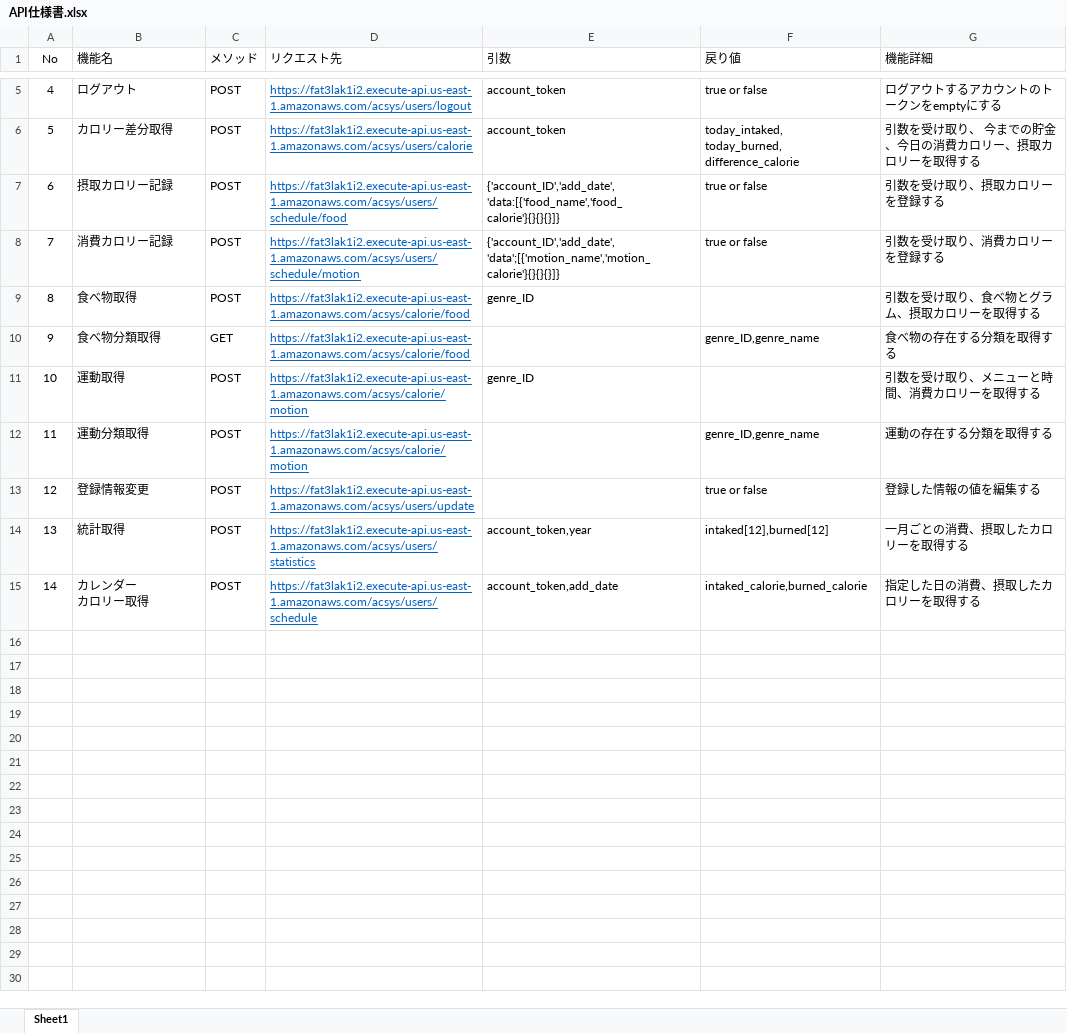
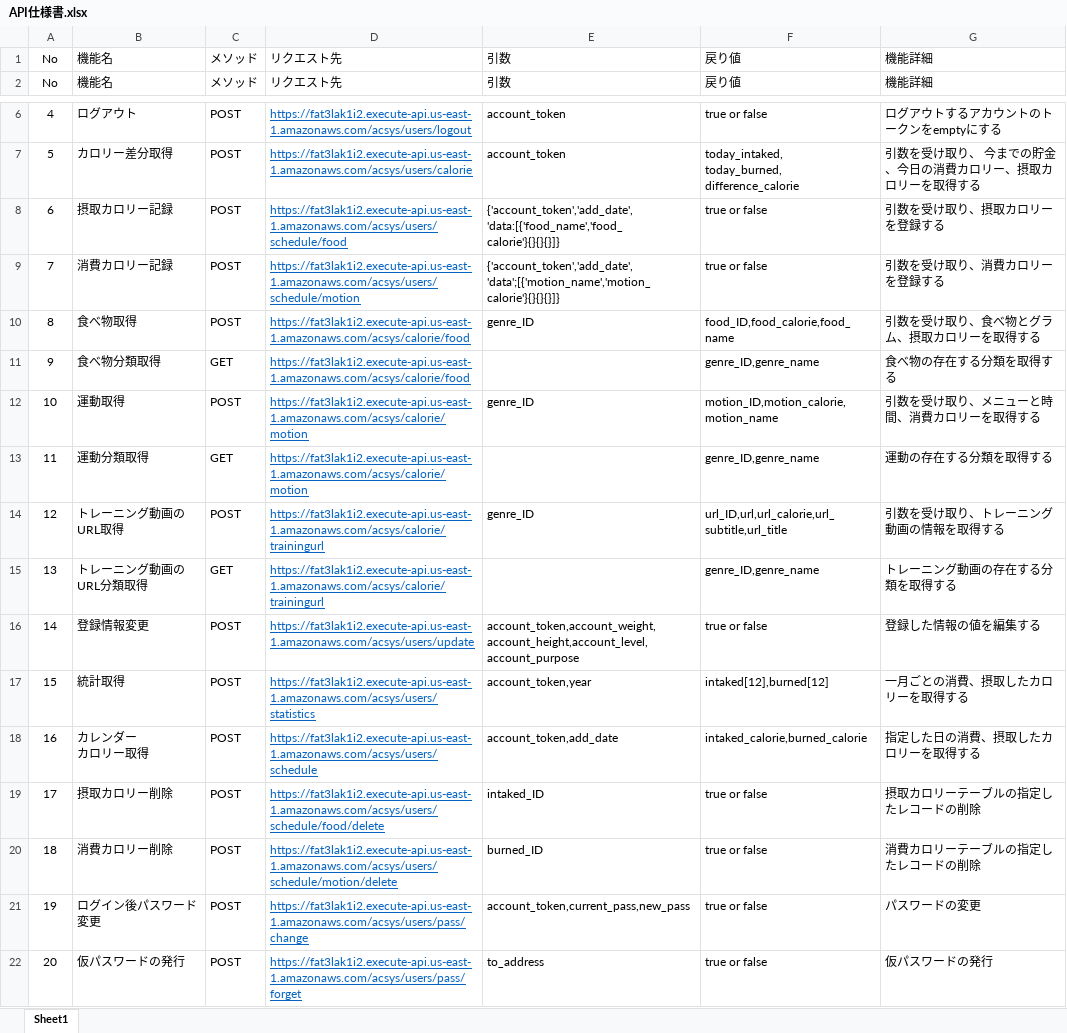
Before and after one commit to ASO1701019/acsys, an Excel workbook: 設計書/API仕様書.xlsx, sheet Sheet1, drawn as a sheet; only a part is shown, gaps mark what is left out; values as stored, in another font and other column widths than the file's, no borders; addresses are those after the commit; ↵ is a line break in a cell; the diff names each change by its address in the sheet, - before the commit and + after, or states it on an @@ line.

```diff
--- a/設計書/API仕様書.xlsx (sheet Sheet1)
+++ b/設計書/API仕様書.xlsx (sheet Sheet1)
+row 1: No | 機能名 | メソッド | リクエスト先 | 引数 | 戻り値 | 機能詳細
-E8: {'account_ID','add_date', ↵ 'data:[{'food_name','food_calorie'}{}{}{}]}
+E8: {'account_token','add_date', ↵ 'data:[{'food_name','food_calorie'}{}{}{}]}
-E9: {'account_ID','add_date', ↵ 'data';[{'motion_name','motion_calorie'}{}{}{}]}
+E9: {'account_token','add_date', ↵ 'data';[{'motion_name','motion_calorie'}{}{}{}]}
-F10: (empty)
+F10: food_ID,food_calorie,food_name
-F12: (empty)
+F12: motion_ID,motion_calorie,motion_name
-C13: POST
+C13: GET
+row 14: 12 | トレーニング動画のURL取得 | POST | https://fat3lak1i2.execute-api.us-east-1.amazonaws.com/acsys/calorie/trainingurl | genre_ID | url_ID,url,url_calorie,url_subtitle,url_title | 引数を受け取り、トレーニング動画の情報を取得する
+row 15: 13 | トレーニング動画のURL分類取得 | GET | https://fat3lak1i2.execute-api.us-east-1.amazonaws.com/acsys/calorie/trainingurl |  | genre_ID,genre_name | トレーニング動画の存在する分類を取得する
@@ column A renumbered between rows 16 and 18 @@
-E16: (empty)
+E16: account_token,account_weight,account_height,account_level,account_purpose
+row 19: 17 | 摂取カロリー削除 | POST | https://fat3lak1i2.execute-api.us-east-1.amazonaws.com/acsys/users/schedule/food/delete | intaked_ID | true or false | 摂取カロリーテーブルの指定したレコードの削除
+row 20: 18 | 消費カロリー削除 | POST | https://fat3lak1i2.execute-api.us-east-1.amazonaws.com/acsys/users/schedule/motion/delete | burned_ID | true or false | 消費カロリーテーブルの指定したレコードの削除
+row 21: 19 | ログイン後パスワード変更 | POST | https://fat3lak1i2.execute-api.us-east-1.amazonaws.com/acsys/users/pass/change | account_token,current_pass,new_pass | true or false | パスワードの変更
+row 22: 20 | 仮パスワードの発行 | POST | https://fat3lak1i2.execute-api.us-east-1.amazonaws.com/acsys/users/pass/forget | to_address | true or false | 仮パスワードの発行
```
Also changed, not shown: 設計書/テスト計画書.xlsx, 設計書/要件定義書.xlsx, 33 other files.
